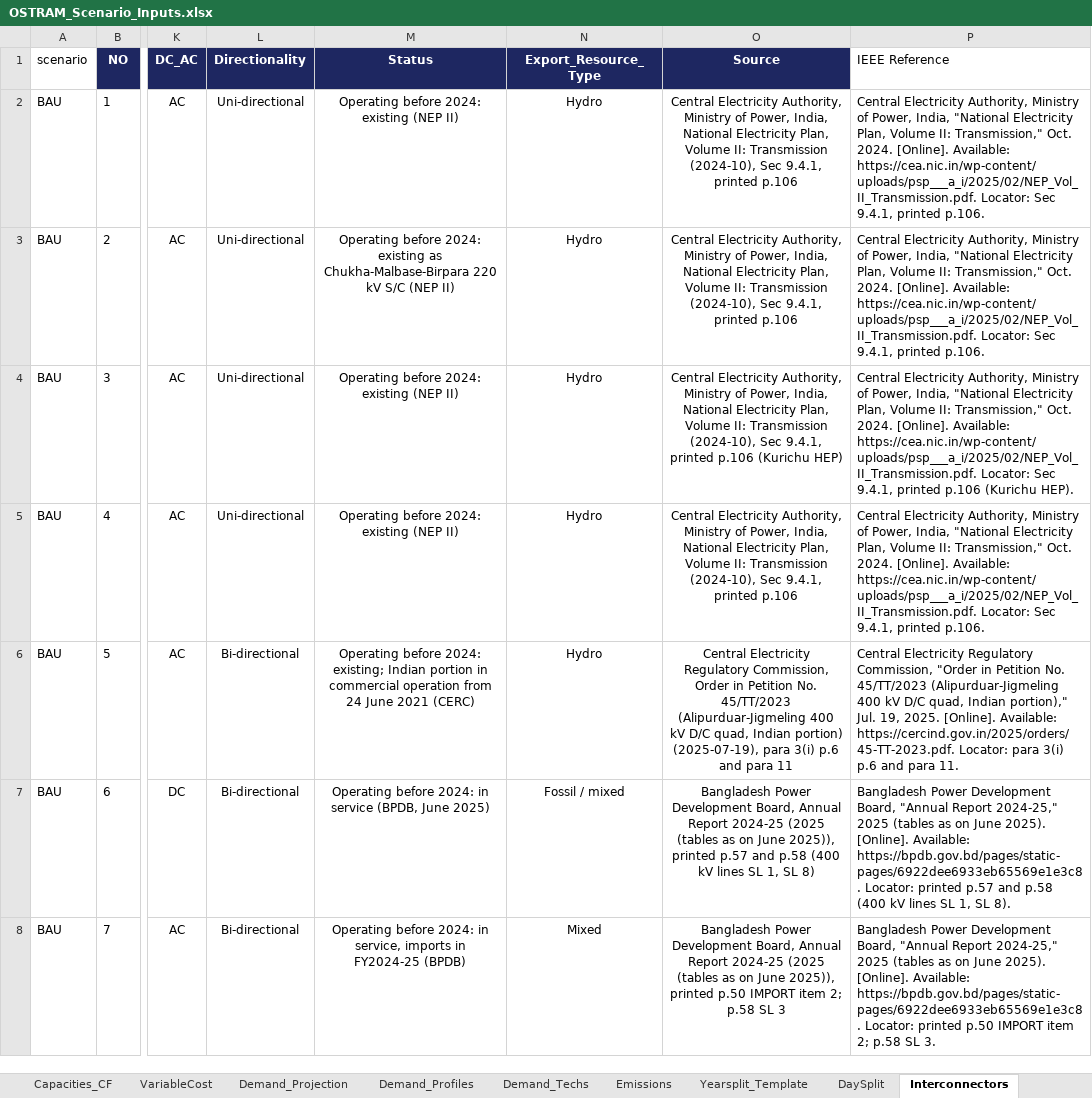
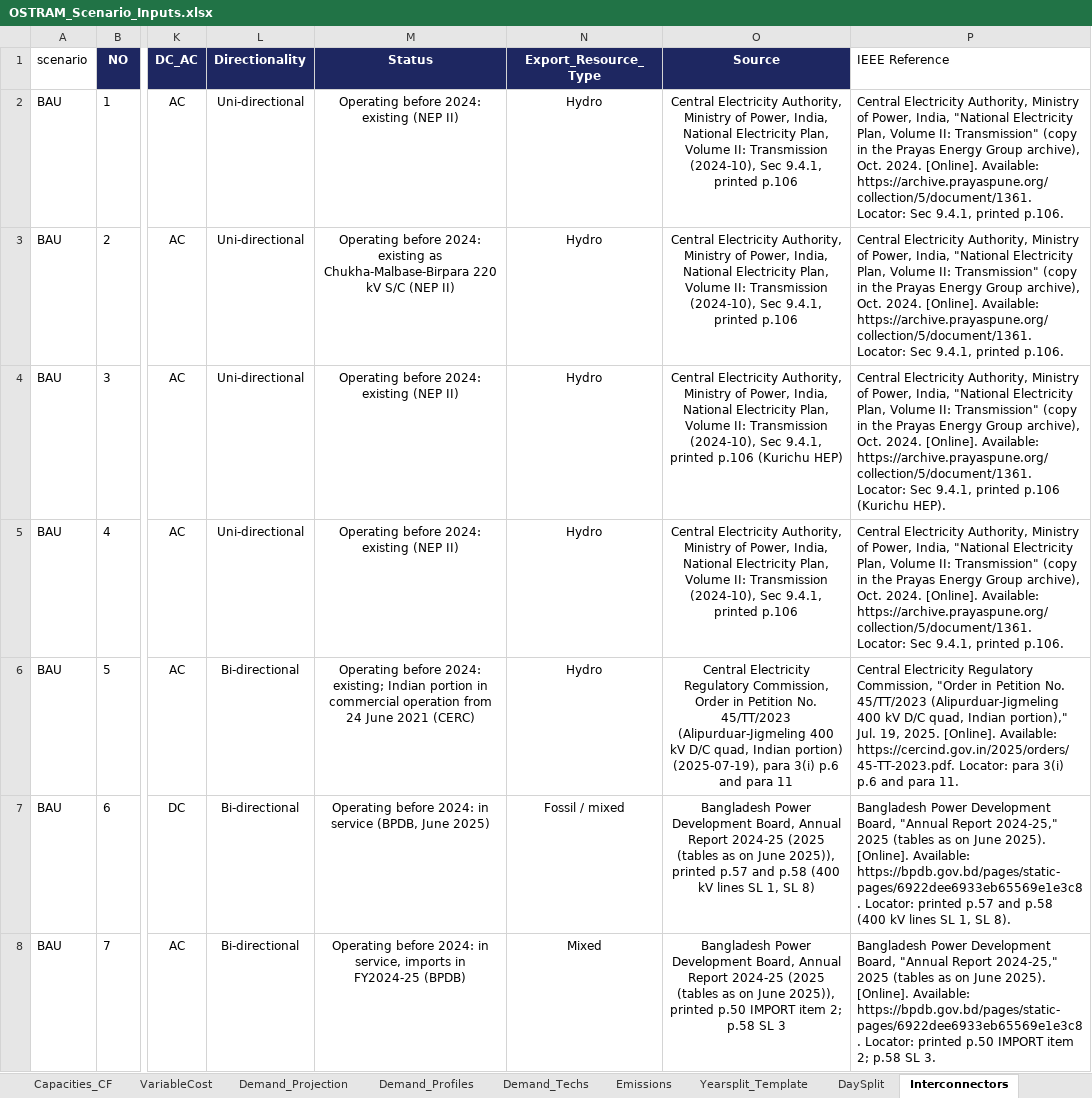
Before and after one commit to Climate-Lead-Group/OSTRAM, an Excel workbook: inputs/scenarios/OSTRAM_Scenario_Inputs.xlsx, sheet Interconnectors, drawn as a sheet; only a part is shown, gaps mark what is left out; values as stored, in another font and other column widths than the file's, no borders; the diff covers the shown part only; the diff names each change by its address in the sheet, - before the commit and + after, or states it on an @@ line.

```diff
--- a/inputs/scenarios/OSTRAM_Scenario_Inputs.xlsx (sheet Interconnectors)
+++ b/inputs/scenarios/OSTRAM_Scenario_Inputs.xlsx (sheet Interconnectors)
-P2:P3 (IEEE Reference): …Volume II: Transmission," Oct. 2024. [Online]. Available: https://cea.nic.in/wp-content/uploads/psp___a_i/2025/02/NEP_Vol_II_Transmission.pdf. Locator: Sec…
+P2:P3 (IEEE Reference): …Volume II: Transmission" (copy in the Prayas Energy Group archive), Oct. 2024. [Online]. Available: https://archive.prayaspune.org/collection/5/document/1361. Locator: Sec…
-P4 (IEEE Reference): …Volume II: Transmission," Oct. 2024. [Online]. Available: https://cea.nic.in/wp-content/uploads/psp___a_i/2025/02/NEP_Vol_II_Transmission.pdf. Locator: Sec…
+P4 (IEEE Reference): …Volume II: Transmission" (copy in the Prayas Energy Group archive), Oct. 2024. [Online]. Available: https://archive.prayaspune.org/collection/5/document/1361. Locator: Sec…
-P5 (IEEE Reference): …Volume II: Transmission," Oct. 2024. [Online]. Available: https://cea.nic.in/wp-content/uploads/psp___a_i/2025/02/NEP_Vol_II_Transmission.pdf. Locator: Sec…
+P5 (IEEE Reference): …Volume II: Transmission" (copy in the Prayas Energy Group archive), Oct. 2024. [Online]. Available: https://archive.prayaspune.org/collection/5/document/1361. Locator: Sec…
```
Also changed, not shown: 14 edited cells elsewhere in this sheet, sheet Interconnector_Params, sheet Transmission_Cost_Basis, 10 other files.
